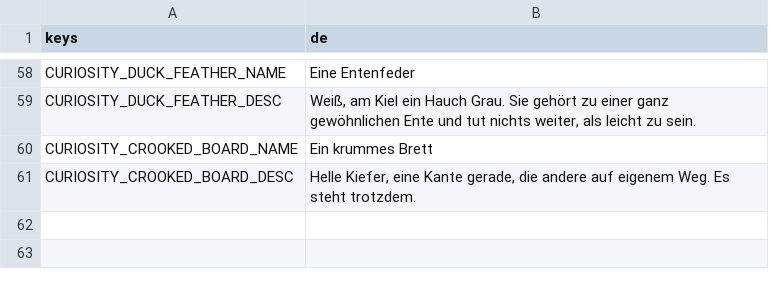
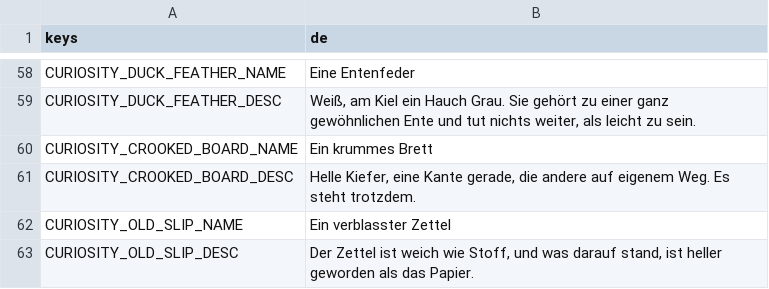
Before and after one commit to Stanzlu/Game, a CSV file: content/locale/items.csv, drawn as a sheet; only a part is shown, gaps mark what is left out.

```diff
--- a/content/locale/items.csv
+++ b/content/locale/items.csv
@@ -61 +61,3 @@ CURIOSITY_CROOKED_BOARD_NAME,Ein krummes Brett
 CURIOSITY_CROOKED_BOARD_DESC,"Helle Kiefer, eine Kante gerade, die andere auf eigenem Weg. Es steht trotzdem."
+CURIOSITY_OLD_SLIP_NAME,Ein verblasster Zettel
+CURIOSITY_OLD_SLIP_DESC,"Der Zettel ist weich wie Stoff, und was darauf stand, ist heller geworden als das Papier."
```
Also changed, not shown: content/locale/journal.csv, 39 other files.
